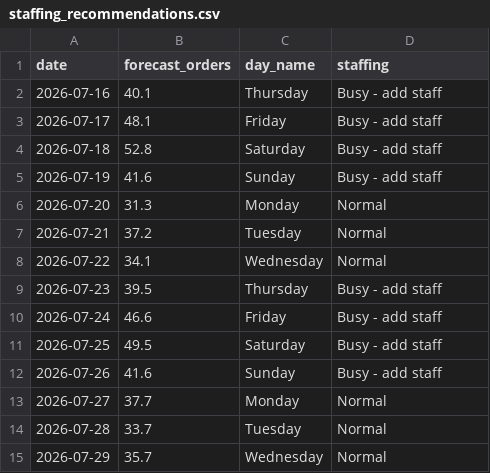
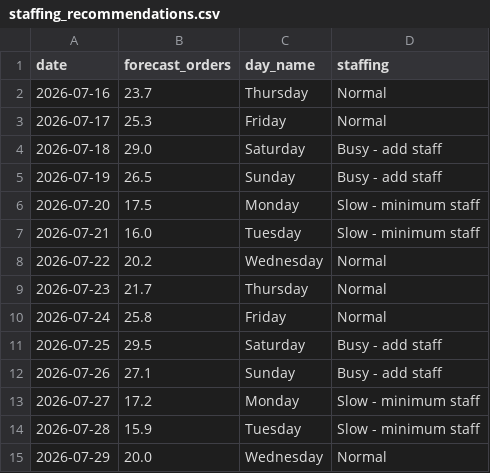
Before and after one commit to KelsonLam/restaurant-demand-forecast, a CSV file: outputs/staffing_recommendations.csv, drawn as a sheet.

```diff
--- a/outputs/staffing_recommendations.csv
+++ b/outputs/staffing_recommendations.csv
@@ -1,15 +1,15 @@
 date,forecast_orders,day_name,staffing
-2026-07-16,40.1,Thursday,Busy - add staff
-2026-07-17,48.1,Friday,Busy - add staff
-2026-07-18,52.8,Saturday,Busy - add staff
-2026-07-19,41.6,Sunday,Busy - add staff
-2026-07-20,31.3,Monday,Normal
-2026-07-21,37.2,Tuesday,Normal
-2026-07-22,34.1,Wednesday,Normal
-2026-07-23,39.5,Thursday,Busy - add staff
-2026-07-24,46.6,Friday,Busy - add staff
-2026-07-25,49.5,Saturday,Busy - add staff
-2026-07-26,41.6,Sunday,Busy - add staff
-2026-07-27,37.7,Monday,Normal
-2026-07-28,33.7,Tuesday,Normal
-2026-07-29,35.7,Wednesday,Normal
+2026-07-16,23.7,Thursday,Normal
+2026-07-17,25.3,Friday,Normal
+2026-07-18,29.0,Saturday,Busy - add staff
+2026-07-19,26.5,Sunday,Busy - add staff
+2026-07-20,17.5,Monday,Slow - minimum staff
+2026-07-21,16.0,Tuesday,Slow - minimum staff
+2026-07-22,20.2,Wednesday,Normal
+2026-07-23,21.7,Thursday,Normal
+2026-07-24,25.8,Friday,Normal
+2026-07-25,29.5,Saturday,Busy - add staff
+2026-07-26,27.1,Sunday,Busy - add staff
+2026-07-27,17.2,Monday,Slow - minimum staff
+2026-07-28,15.9,Tuesday,Slow - minimum staff
+2026-07-29,20.0,Wednesday,Normal
```
Also changed, not shown: data/processed/daily_features.csv, data/processed/daily_sales.csv, 20 other files.
